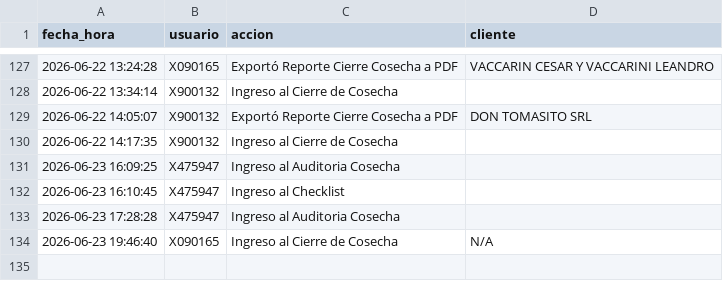
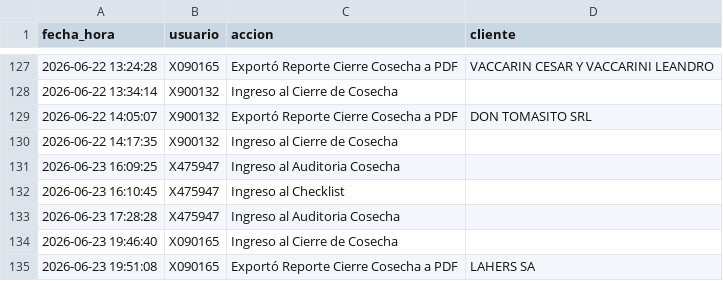
Before and after one commit to suyai-d/reportes-seguridad-db, a CSV file: registro_actividad.csv, drawn as a sheet; only a part is shown, gaps mark what is left out.

Commit message:
Log: X090165 - Exportó Reporte Cierre Cosecha a PDF

```diff
--- a/registro_actividad.csv
+++ b/registro_actividad.csv
@@ -133,2 +133,3 @@ fecha_hora,usuario,accion,cliente
 2026-06-23 17:28:28,X475947,Ingreso al Auditoria Cosecha,
-2026-06-23 19:46:40,X090165,Ingreso al Cierre de Cosecha,N/A
+2026-06-23 19:46:40,X090165,Ingreso al Cierre de Cosecha,
+2026-06-23 19:51:08,X090165,Exportó Reporte Cierre Cosecha a PDF,LAHERS SA
```
